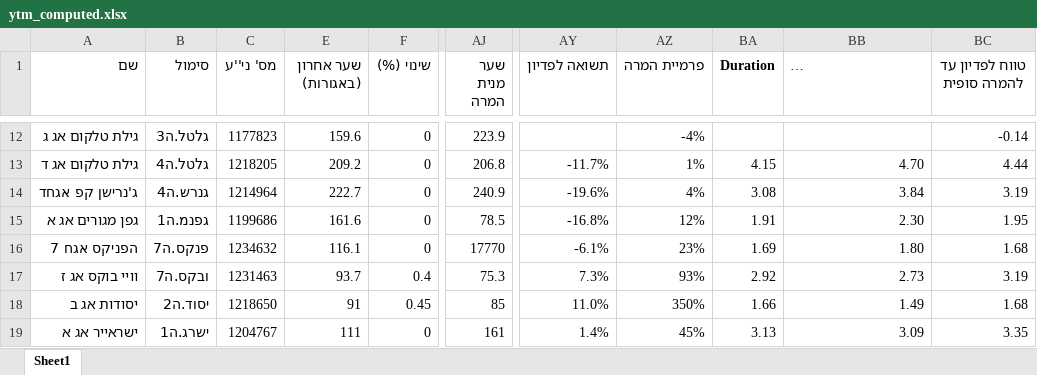
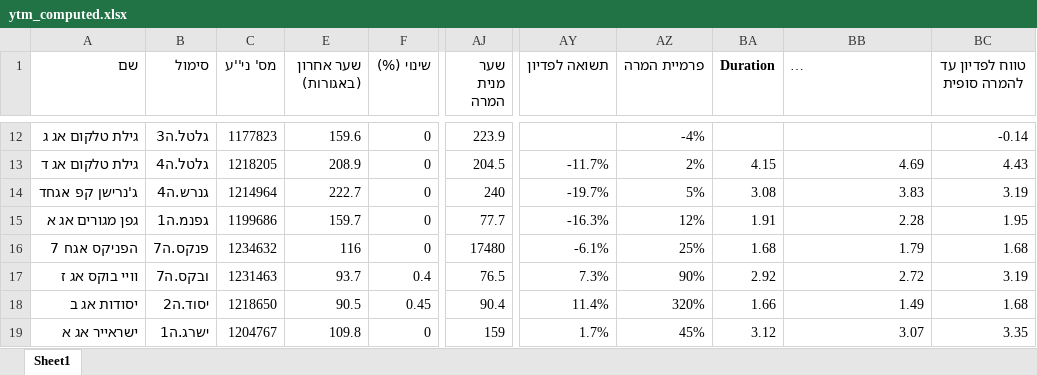
Before and after one commit to chen64-ux/tase-ytm-dashboard, an Excel workbook: ytm_computed.xlsx, sheet Sheet1, drawn as a sheet; only a part is shown, gaps mark what is left out; long unchanged cells end in …; values as stored, in another font and other column widths than the file's, no borders; the diff covers the shown part only; the diff names each change by its address in the sheet, - before the commit and + after, or states it on an @@ line.

```diff
--- a/ytm_computed.xlsx (sheet Sheet1)
+++ b/ytm_computed.xlsx (sheet Sheet1)
-E13 (שער אחרון (באגורות)): 209.2
+E13 (שער אחרון (באגורות)): 208.9
-AJ13 (שער מנית המרה): 206.8
+AJ13 (שער מנית המרה): 204.5
-AZ13 (פרמיית המרה): 1%
+AZ13 (פרמיית המרה): 2%
-BB13: 4.70
+BB13: 4.69
-BC13 (טווח לפדיון עד להמרה סופית): 4.44
+BC13 (טווח לפדיון עד להמרה סופית): 4.43
-AJ14 (שער מנית המרה): 240.9
+AJ14 (שער מנית המרה): 240
-AY14 (תשואה לפדיון): -19.6%
+AY14 (תשואה לפדיון): -19.7%
-AZ14 (פרמיית המרה): 4%
+AZ14 (פרמיית המרה): 5%
-BB14: 3.84
+BB14: 3.83
-E15 (שער אחרון (באגורות)): 161.6
+E15 (שער אחרון (באגורות)): 159.7
-AJ15 (שער מנית המרה): 78.5
+AJ15 (שער מנית המרה): 77.7
-AY15 (תשואה לפדיון): -16.8%
+AY15 (תשואה לפדיון): -16.3%
-BB15: 2.30
+BB15: 2.28
-E16 (שער אחרון (באגורות)): 116.1
+E16 (שער אחרון (באגורות)): 116
-AJ16 (שער מנית המרה): 17770
+AJ16 (שער מנית המרה): 17480
-AZ16 (פרמיית המרה): 23%
+AZ16 (פרמיית המרה): 25%
-BA16 (Duration): 1.69
+BA16 (Duration): 1.68
-BB16: 1.80
+BB16: 1.79
-AJ17 (שער מנית המרה): 75.3
+AJ17 (שער מנית המרה): 76.5
-AZ17 (פרמיית המרה): 93%
+AZ17 (פרמיית המרה): 90%
-BB17: 2.73
+BB17: 2.72
-E18 (שער אחרון (באגורות)): 91
+E18 (שער אחרון (באגורות)): 90.5
-AJ18 (שער מנית המרה): 85
+AJ18 (שער מנית המרה): 90.4
-AY18 (תשואה לפדיון): 11.0%
+AY18 (תשואה לפדיון): 11.4%
-AZ18 (פרמיית המרה): 350%
+AZ18 (פרמיית המרה): 320%
-E19 (שער אחרון (באגורות)): 111
+E19 (שער אחרון (באגורות)): 109.8
-AJ19 (שער מנית המרה): 161
+AJ19 (שער מנית המרה): 159
-AY19 (תשואה לפדיון): 1.4%
+AY19 (תשואה לפדיון): 1.7%
-BA19 (Duration): 3.13
+BA19 (Duration): 3.12
-BB19: 3.09
+BB19: 3.07
```
Also changed, not shown: 95 edited cells elsewhere in this sheet, 3 other files.
